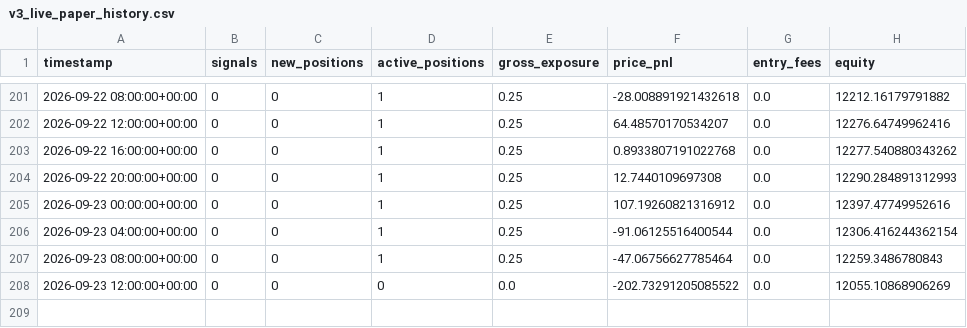
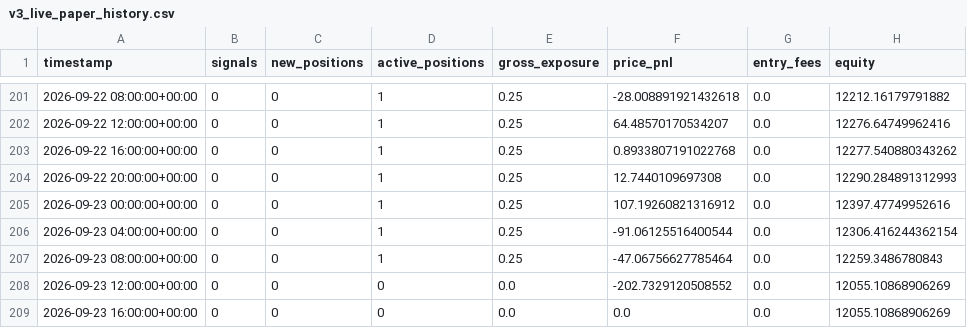
Before and after one commit to Nallge/crypto-strategy-dashboard, a CSV file: v3_live_paper_history.csv, drawn as a sheet; only a part is shown, gaps mark what is left out.

```diff
--- a/v3_live_paper_history.csv
+++ b/v3_live_paper_history.csv
@@ -207,2 +207,3 @@ timestamp,signals,new_positions,active_positions,gross_exposure,price_pnl,entry_
 2026-09-23 08:00:00+00:00,0,0,1,0.25,-47.06756627785464,0.0,12259.3486780843
-2026-09-23 12:00:00+00:00,0,0,0,0.0,-202.73291205085522,0.0,12055.10868906269
+2026-09-23 12:00:00+00:00,0,0,0,0.0,-202.7329120508552,0.0,12055.10868906269
+2026-09-23 16:00:00+00:00,0,0,0,0.0,0.0,0.0,12055.10868906269
```
Also changed, not shown: bull_low_vol_paper_log.csv, v2_live_paper_history.csv, 1 other file.
